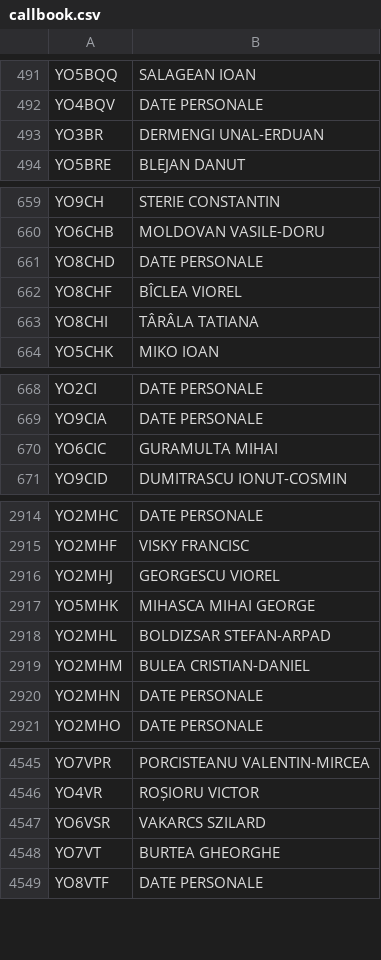
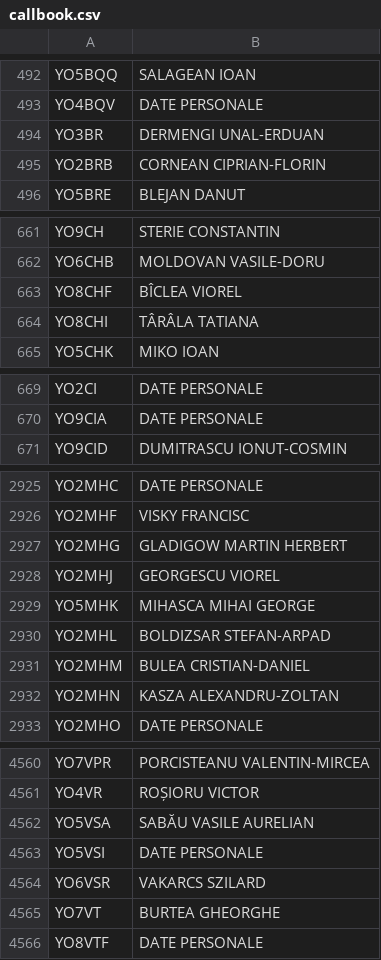
Before and after one commit to BrainicHQ/rolink-activity-desktop, a CSV file: callbook.csv, drawn as a sheet; only a part is shown, gaps mark what is left out; the diff covers the shown part only.

```diff
--- a/callbook.csv
+++ b/callbook.csv
@@ -493,2 +494,3 @@ YO4BQV;DATE PERSONALE
 YO3BR;DERMENGI UNAL-ERDUAN
+YO2BRB;CORNEAN CIPRIAN-FLORIN
 YO5BRE;BLEJAN DANUT
@@ -660,3 +662,2 @@ YO9CH;STERIE CONSTANTIN
 YO6CHB;MOLDOVAN VASILE-DORU
-YO8CHD;DATE PERSONALE
 YO8CHF;BÎCLEA VIOREL
@@ -669,3 +670,2 @@ YO2CI;DATE PERSONALE
 YO9CIA;DATE PERSONALE
-YO6CIC;GURAMULTA MIHAI
 YO9CID;DUMITRASCU IONUT-COSMIN
@@ -2915,2 +2926,3 @@ YO2MHC;DATE PERSONALE
 YO2MHF;VISKY FRANCISC
+YO2MHG;GLADIGOW MARTIN HERBERT
 YO2MHJ;GEORGESCU VIOREL
@@ -2919,3 +2931,3 @@ YO2MHL;BOLDIZSAR STEFAN-ARPAD
 YO2MHM;BULEA CRISTIAN-DANIEL
-YO2MHN;DATE PERSONALE
+YO2MHN;KASZA ALEXANDRU-ZOLTAN
 YO2MHO;DATE PERSONALE
@@ -4546,2 +4561,4 @@ YO7VPR;PORCISTEANU VALENTIN-MIRCEA
 YO4VR;ROȘIORU  VICTOR
+YO5VSA;SABĂU VASILE AURELIAN
+YO5VSI;DATE PERSONALE
 YO6VSR;VAKARCS SZILARD
```
Also changed, not shown: 24 added rows, 8 removed rows and 12 edited cells elsewhere in this file, 1 other file.
